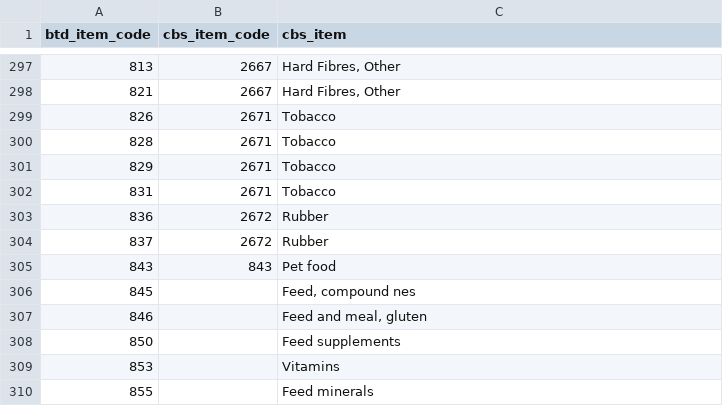
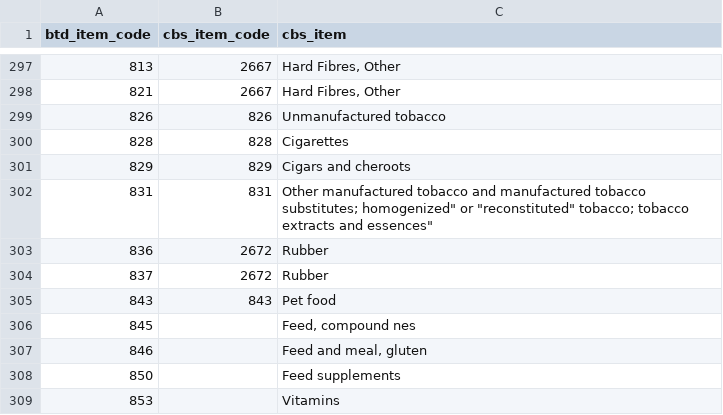
Before and after one commit to ElishaJW/fabio_stimulants, a CSV file: inst/conc_btd-cbs.csv, drawn as a sheet; only a part is shown, gaps mark what is left out; the shorter side is filled out with more unchanged rows.

```diff
--- a/inst/conc_btd-cbs.csv
+++ b/inst/conc_btd-cbs.csv
@@ -298,6 +298,6 @@ btd_item_code,cbs_item_code,cbs_item
 821,2667,"Hard Fibres, Other"
-826,2671,Tobacco
-828,2671,Tobacco
-829,2671,Tobacco
-831,2671,Tobacco
+826,826,Unmanufactured tobacco
+828,828,Cigarettes
+829,829,Cigars and cheroots
+831,831,"Other manufactured tobacco and manufactured tobacco substitutes; homogenized"" or ""reconstituted"" tobacco; tobacco extracts and essences"""
 836,2672,Rubber
```
Also changed, not shown: inst/conc_crop-cbs.csv, inst/items_conc.csv, 6 other files.
